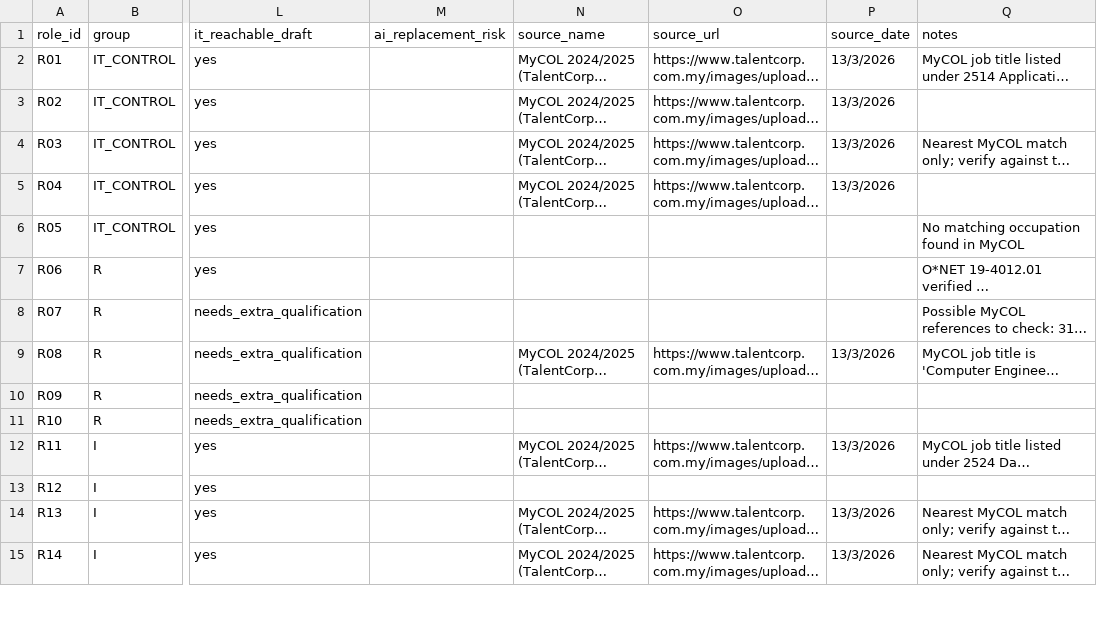
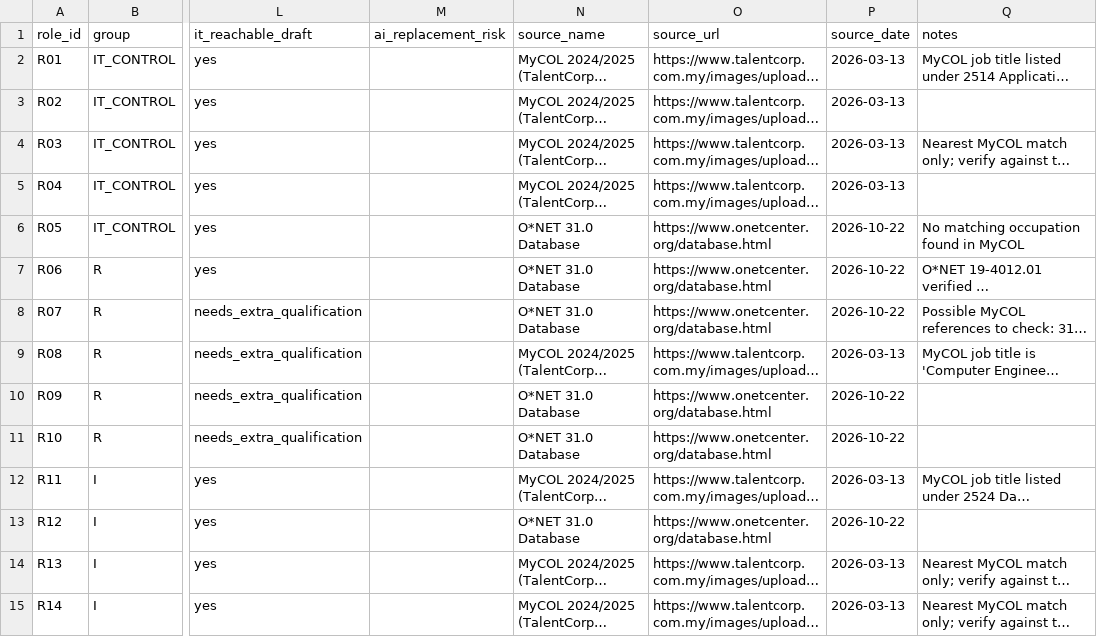
Before and after one commit to pekoremon/future-skills, a CSV file: data/roles.csv, drawn as a sheet; only a part is shown, gaps mark what is left out; long unchanged cells end in …; the diff covers the shown part only; the diff names each change by its address in the sheet, - before the commit and + after, or states it on an @@ line.

```diff
--- a/data/roles.csv
+++ b/data/roles.csv
-P2:P5 (source_date): 13/3/2026
+P2:P5 (source_date): 2026-03-13
-N6:N8 (source_name): (empty)
+N6:N8 (source_name): O*NET 31.0 Database
-O6:O8 (source_url): (empty)
+O6:O8 (source_url): https://www.onetcenter.org/database.html
-P6:P8 (source_date): (empty)
+P6:P8 (source_date): 2026-10-22
-P9 (source_date): 13/3/2026
+P9 (source_date): 2026-03-13
-N10:N11 (source_name): (empty)
+N10:N11 (source_name): O*NET 31.0 Database
-O10:O11 (source_url): (empty)
+O10:O11 (source_url): https://www.onetcenter.org/database.html
-P10:P11 (source_date): (empty)
+P10:P11 (source_date): 2026-10-22
-P12 (source_date): 13/3/2026
+P12 (source_date): 2026-03-13
-N13 (source_name): (empty)
+N13 (source_name): O*NET 31.0 Database
-O13 (source_url): (empty)
+O13 (source_url): https://www.onetcenter.org/database.html
-P13 (source_date): (empty)
+P13 (source_date): 2026-10-22
-P14:P15 (source_date): 13/3/2026
+P14:P15 (source_date): 2026-03-13
```
Also changed, not shown: 37 edited cells elsewhere in this file, 3 other files.
